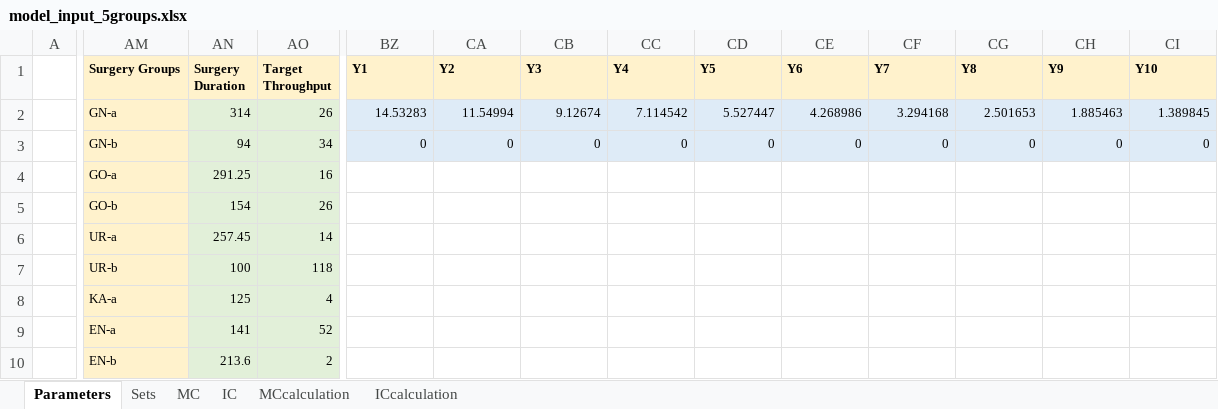
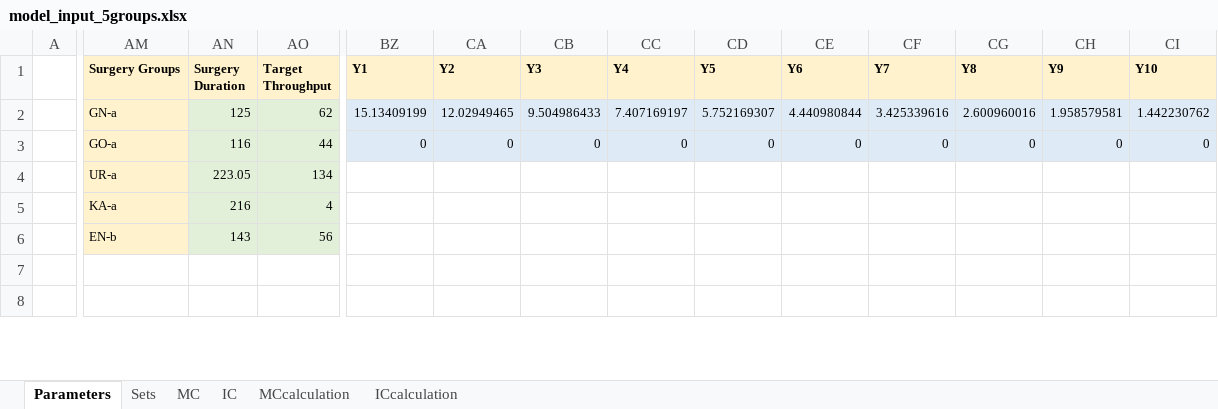
Before and after one commit to KatarinaVdP/master2022, an Excel workbook: input_output/model_input_5groups.xlsx, sheet Parameters, drawn as a sheet; only a part is shown, gaps mark what is left out; values as stored, in another font and other column widths than the file's, no borders; removed rows and columns are numbered as before the commit, all else as after; rows hold the shown columns only; the diff covers the shown part only; the diff names each change by its address in the sheet, - before the commit and + after, or states it on an @@ line.

```diff
--- a/input_output/model_input_5groups.xlsx (sheet Parameters)
+++ b/input_output/model_input_5groups.xlsx (sheet Parameters)
-AN2 (Surgery Duration): 314
+AN2 (Surgery Duration): 125
-AO2 (Target Throughput): 26
+AO2 (Target Throughput): 62
-BZ2 (Y1): 14.53283
+BZ2 (Y1): 15.13409199
-CA2 (Y2): 11.54994
+CA2 (Y2): 12.02949465
-CB2 (Y3): 9.12674
+CB2 (Y3): 9.504986433
-CC2 (Y4): 7.114542
+CC2 (Y4): 7.407169197
-CD2 (Y5): 5.527447
+CD2 (Y5): 5.752169307
-CE2 (Y6): 4.268986
+CE2 (Y6): 4.440980844
-CF2 (Y7): 3.294168
+CF2 (Y7): 3.425339616
-CG2 (Y8): 2.501653
+CG2 (Y8): 2.600960016
-CH2 (Y9): 1.885463
+CH2 (Y9): 1.958579581
-CI2 (Y10): 1.389845
+CI2 (Y10): 1.442230762
-AM3 (Surgery Groups): GN-b
+AM3 (Surgery Groups): GO-a
-AN3 (Surgery Duration): 94
+AN3 (Surgery Duration): 116
-AO3 (Target Throughput): 34
+AO3 (Target Throughput): 44
-AM4 (Surgery Groups): GO-a
+AM4 (Surgery Groups): UR-a
-AN4 (Surgery Duration): 291.25
+AN4 (Surgery Duration): 223.05
-AO4 (Target Throughput): 16
+AO4 (Target Throughput): 134
-AM5 (Surgery Groups): GO-b
+AM5 (Surgery Groups): KA-a
-AN5 (Surgery Duration): 154
+AN5 (Surgery Duration): 216
-AO5 (Target Throughput): 26
+AO5 (Target Throughput): 4
-AM6 (Surgery Groups): UR-a
+AM6 (Surgery Groups): EN-b
-AN6 (Surgery Duration): 257.45
+AN6 (Surgery Duration): 143
-AO6 (Target Throughput): 14
+AO6 (Target Throughput): 56
-row 7:  | UR-b | 100 | 118
-row 8:  | KA-a | 125 | 4
-row 9:  | EN-a | 141 | 52
-row 10:  | EN-b | 213.6 | 2
+row 7: (empty)
+row 8: (empty)
```
Also changed, not shown: 2 added rows and 7 edited cells elsewhere in this sheet, sheet MCcalculation, sheet ICcalculation, sheet MC, sheet IC, sheet Sets, formulas that keep their value, 2 other files.
